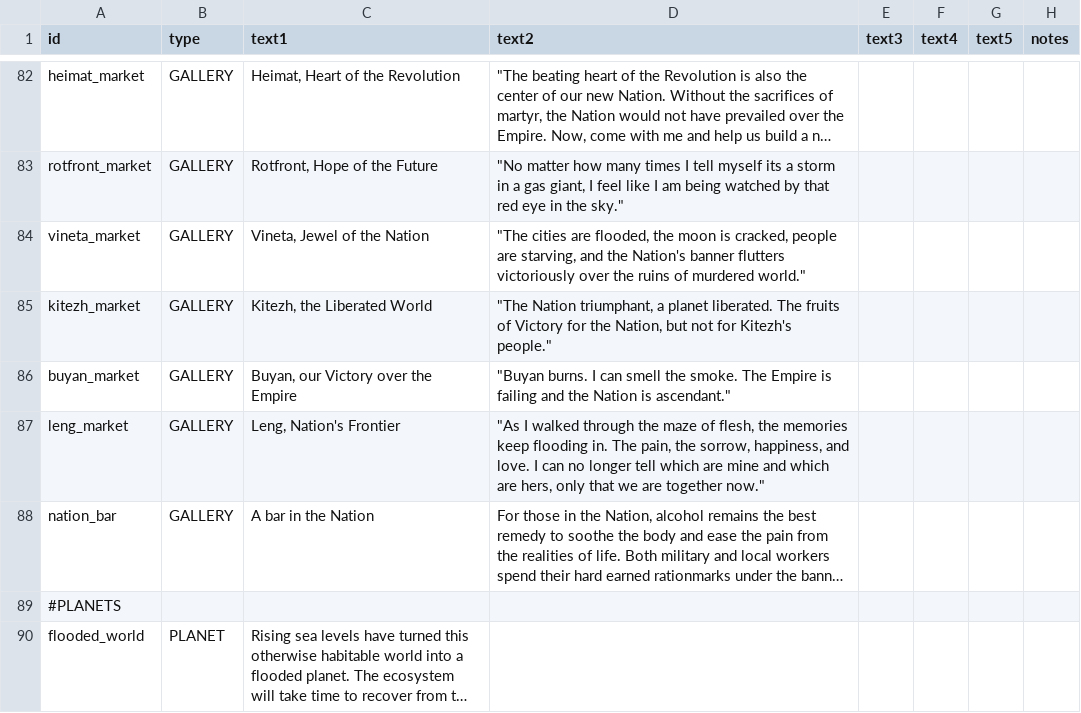
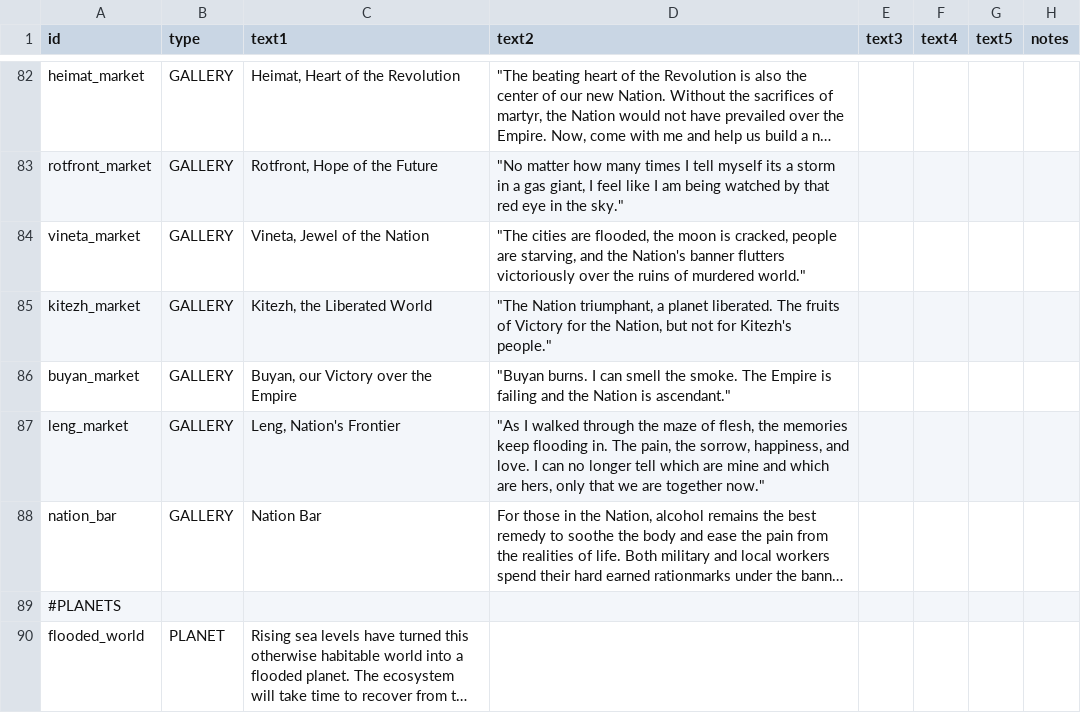
Before and after one commit to naslee2/SignalisMod, a CSV file: data/strings/descriptions.csv, drawn as a sheet; only a part is shown, gaps mark what is left out; long unchanged cells end in …; the diff names each change by its address in the sheet, - before the commit and + after, or states it on an @@ line.

```diff
--- a/data/strings/descriptions.csv
+++ b/data/strings/descriptions.csv
-C88 (text1): A bar in the Nation
+C88 (text1): Nation Bar
```
Also changed, not shown: 1 other file.
